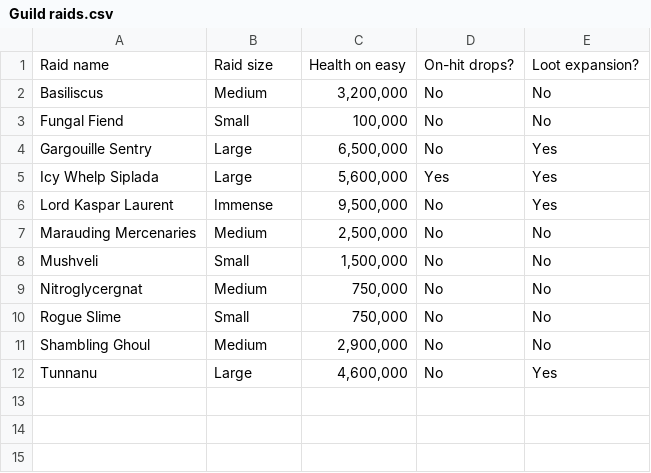
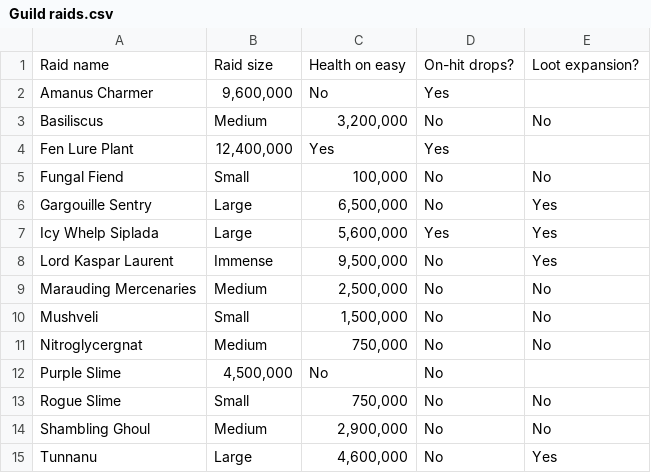
Before and after one commit to Matrix4348/Dragons-of-the-Void---Raid-Loot-Tiers, a CSV file: community-gathered data/Basic data/Guild raids.csv, drawn as a sheet.

Commit message:
Update Guild raids.csv

```diff
--- a/community-gathered data/Basic data/Guild raids.csv
+++ b/community-gathered data/Basic data/Guild raids.csv
@@ -1,3 +1,5 @@
 Raid name,Raid size,Health on easy,On-hit drops?,Loot expansion?
+Amanus Charmer,"9,600,000",No,Yes
 Basiliscus,Medium,"3,200,000",No,No
+Fen Lure Plant,"12,400,000",Yes,Yes
 Fungal Fiend,Small,"100,000",No,No
@@ -9,2 +11,3 @@ Mushveli,Small,"1,500,000",No,No
 Nitroglycergnat,Medium,"750,000",No,No
+Purple Slime,"4,500,000",No,No
 Rogue Slime,Small,"750,000",No,No
```
